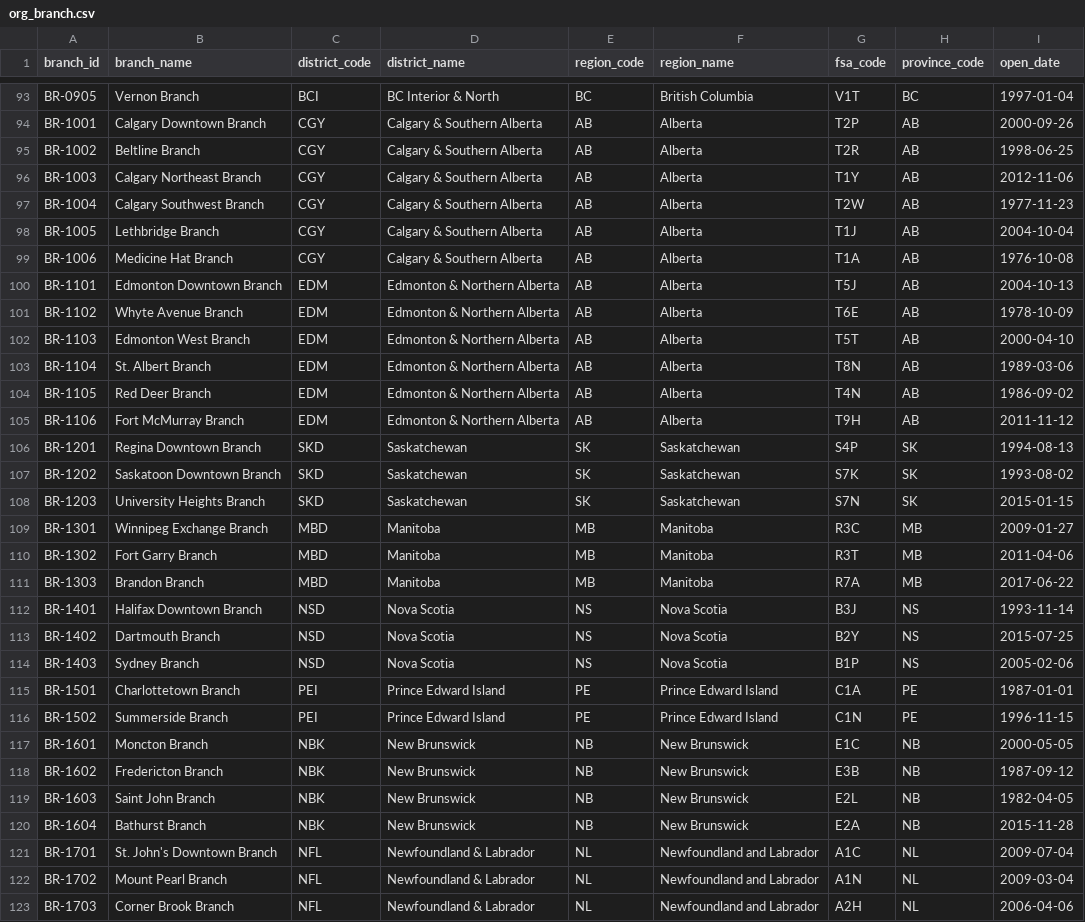
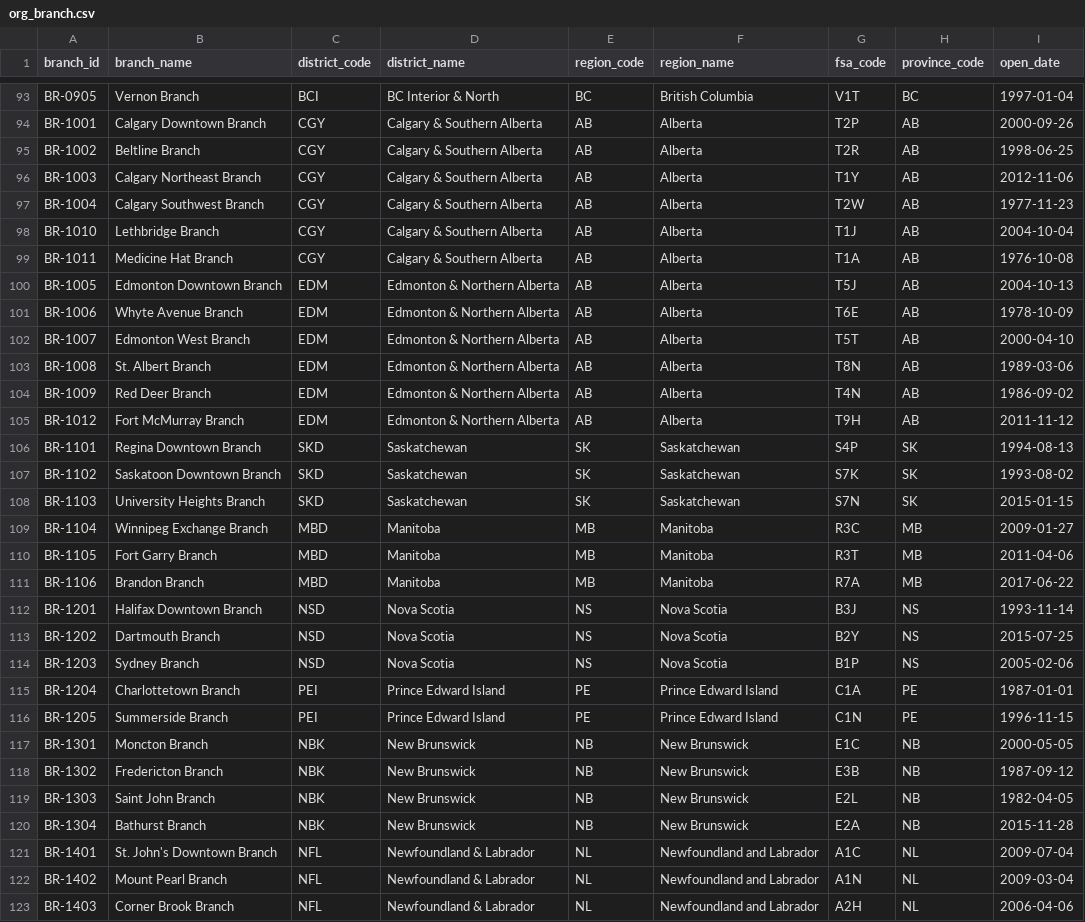
Before and after one commit to welkincz/advisor-pulse, a CSV file: dbt/seeds/org_branch.csv, drawn as a sheet; only a part is shown, gaps mark what is left out.

```diff
--- a/dbt/seeds/org_branch.csv
+++ b/dbt/seeds/org_branch.csv
@@ -97,27 +97,27 @@ BR-1003,Calgary Northeast Branch,CGY,Calgary & Southern Alberta,AB,Alberta,T1Y,A
 BR-1004,Calgary Southwest Branch,CGY,Calgary & Southern Alberta,AB,Alberta,T2W,AB,1977-11-23
-BR-1005,Lethbridge Branch,CGY,Calgary & Southern Alberta,AB,Alberta,T1J,AB,2004-10-04
-BR-1006,Medicine Hat Branch,CGY,Calgary & Southern Alberta,AB,Alberta,T1A,AB,1976-10-08
-BR-1101,Edmonton Downtown Branch,EDM,Edmonton & Northern Alberta,AB,Alberta,T5J,AB,2004-10-13
-BR-1102,Whyte Avenue Branch,EDM,Edmonton & Northern Alberta,AB,Alberta,T6E,AB,1978-10-09
-BR-1103,Edmonton West Branch,EDM,Edmonton & Northern Alberta,AB,Alberta,T5T,AB,2000-04-10
-BR-1104,St. Albert Branch,EDM,Edmonton & Northern Alberta,AB,Alberta,T8N,AB,1989-03-06
-BR-1105,Red Deer Branch,EDM,Edmonton & Northern Alberta,AB,Alberta,T4N,AB,1986-09-02
-BR-1106,Fort McMurray Branch,EDM,Edmonton & Northern Alberta,AB,Alberta,T9H,AB,2011-11-12
-BR-1201,Regina Downtown Branch,SKD,Saskatchewan,SK,Saskatchewan,S4P,SK,1994-08-13
-BR-1202,Saskatoon Downtown Branch,SKD,Saskatchewan,SK,Saskatchewan,S7K,SK,1993-08-02
-BR-1203,University Heights Branch,SKD,Saskatchewan,SK,Saskatchewan,S7N,SK,2015-01-15
-BR-1301,Winnipeg Exchange Branch,MBD,Manitoba,MB,Manitoba,R3C,MB,2009-01-27
-BR-1302,Fort Garry Branch,MBD,Manitoba,MB,Manitoba,R3T,MB,2011-04-06
-BR-1303,Brandon Branch,MBD,Manitoba,MB,Manitoba,R7A,MB,2017-06-22
-BR-1401,Halifax Downtown Branch,NSD,Nova Scotia,NS,Nova Scotia,B3J,NS,1993-11-14
-BR-1402,Dartmouth Branch,NSD,Nova Scotia,NS,Nova Scotia,B2Y,NS,2015-07-25
-BR-1403,Sydney Branch,NSD,Nova Scotia,NS,Nova Scotia,B1P,NS,2005-02-06
-BR-1501,Charlottetown Branch,PEI,Prince Edward Island,PE,Prince Edward Island,C1A,PE,1987-01-01
-BR-1502,Summerside Branch,PEI,Prince Edward Island,PE,Prince Edward Island,C1N,PE,1996-11-15
-BR-1601,Moncton Branch,NBK,New Brunswick,NB,New Brunswick,E1C,NB,2000-05-05
-BR-1602,Fredericton Branch,NBK,New Brunswick,NB,New Brunswick,E3B,NB,1987-09-12
-BR-1603,Saint John Branch,NBK,New Brunswick,NB,New Brunswick,E2L,NB,1982-04-05
-BR-1604,Bathurst Branch,NBK,New Brunswick,NB,New Brunswick,E2A,NB,2015-11-28
-BR-1701,St. John's Downtown Branch,NFL,Newfoundland & Labrador,NL,Newfoundland and Labrador,A1C,NL,2009-07-04
-BR-1702,Mount Pearl Branch,NFL,Newfoundland & Labrador,NL,Newfoundland and Labrador,A1N,NL,2009-03-04
-BR-1703,Corner Brook Branch,NFL,Newfoundland & Labrador,NL,Newfoundland and Labrador,A2H,NL,2006-04-06
+BR-1010,Lethbridge Branch,CGY,Calgary & Southern Alberta,AB,Alberta,T1J,AB,2004-10-04
+BR-1011,Medicine Hat Branch,CGY,Calgary & Southern Alberta,AB,Alberta,T1A,AB,1976-10-08
+BR-1005,Edmonton Downtown Branch,EDM,Edmonton & Northern Alberta,AB,Alberta,T5J,AB,2004-10-13
+BR-1006,Whyte Avenue Branch,EDM,Edmonton & Northern Alberta,AB,Alberta,T6E,AB,1978-10-09
+BR-1007,Edmonton West Branch,EDM,Edmonton & Northern Alberta,AB,Alberta,T5T,AB,2000-04-10
+BR-1008,St. Albert Branch,EDM,Edmonton & Northern Alberta,AB,Alberta,T8N,AB,1989-03-06
+BR-1009,Red Deer Branch,EDM,Edmonton & Northern Alberta,AB,Alberta,T4N,AB,1986-09-02
+BR-1012,Fort McMurray Branch,EDM,Edmonton & Northern Alberta,AB,Alberta,T9H,AB,2011-11-12
+BR-1101,Regina Downtown Branch,SKD,Saskatchewan,SK,Saskatchewan,S4P,SK,1994-08-13
+BR-1102,Saskatoon Downtown Branch,SKD,Saskatchewan,SK,Saskatchewan,S7K,SK,1993-08-02
+BR-1103,University Heights Branch,SKD,Saskatchewan,SK,Saskatchewan,S7N,SK,2015-01-15
+BR-1104,Winnipeg Exchange Branch,MBD,Manitoba,MB,Manitoba,R3C,MB,2009-01-27
+BR-1105,Fort Garry Branch,MBD,Manitoba,MB,Manitoba,R3T,MB,2011-04-06
+BR-1106,Brandon Branch,MBD,Manitoba,MB,Manitoba,R7A,MB,2017-06-22
+BR-1201,Halifax Downtown Branch,NSD,Nova Scotia,NS,Nova Scotia,B3J,NS,1993-11-14
+BR-1202,Dartmouth Branch,NSD,Nova Scotia,NS,Nova Scotia,B2Y,NS,2015-07-25
+BR-1203,Sydney Branch,NSD,Nova Scotia,NS,Nova Scotia,B1P,NS,2005-02-06
+BR-1204,Charlottetown Branch,PEI,Prince Edward Island,PE,Prince Edward Island,C1A,PE,1987-01-01
+BR-1205,Summerside Branch,PEI,Prince Edward Island,PE,Prince Edward Island,C1N,PE,1996-11-15
+BR-1301,Moncton Branch,NBK,New Brunswick,NB,New Brunswick,E1C,NB,2000-05-05
+BR-1302,Fredericton Branch,NBK,New Brunswick,NB,New Brunswick,E3B,NB,1987-09-12
+BR-1303,Saint John Branch,NBK,New Brunswick,NB,New Brunswick,E2L,NB,1982-04-05
+BR-1304,Bathurst Branch,NBK,New Brunswick,NB,New Brunswick,E2A,NB,2015-11-28
+BR-1401,St. John's Downtown Branch,NFL,Newfoundland & Labrador,NL,Newfoundland and Labrador,A1C,NL,2009-07-04
+BR-1402,Mount Pearl Branch,NFL,Newfoundland & Labrador,NL,Newfoundland and Labrador,A1N,NL,2009-03-04
+BR-1403,Corner Brook Branch,NFL,Newfoundland & Labrador,NL,Newfoundland and Labrador,A2H,NL,2006-04-06
```
Also changed, not shown: 6 other files.
